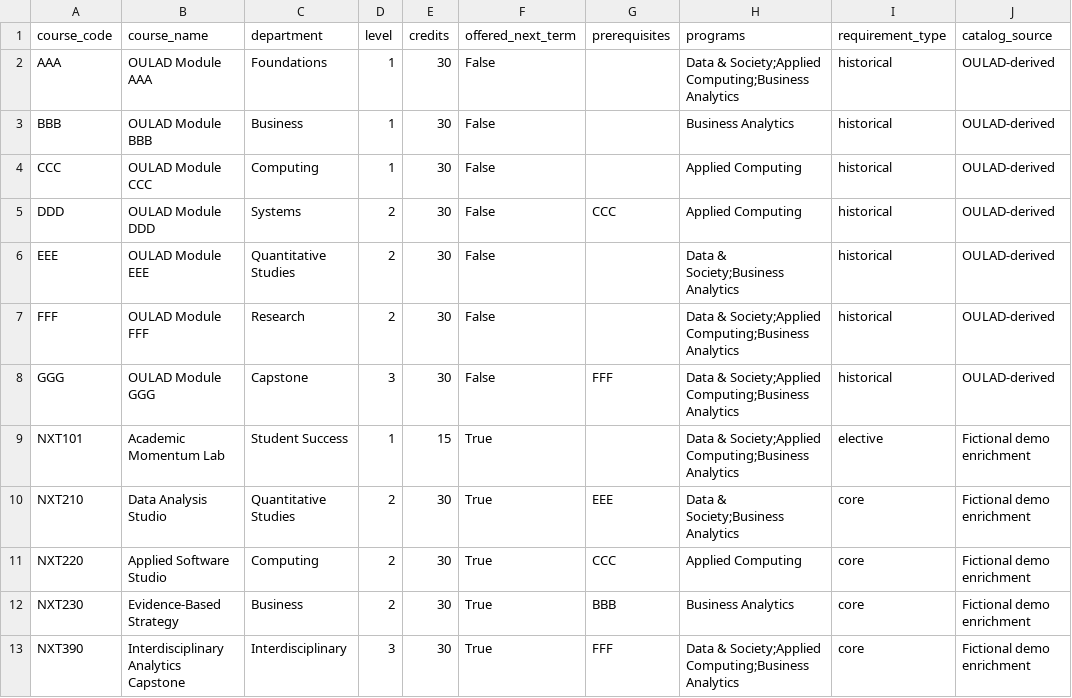
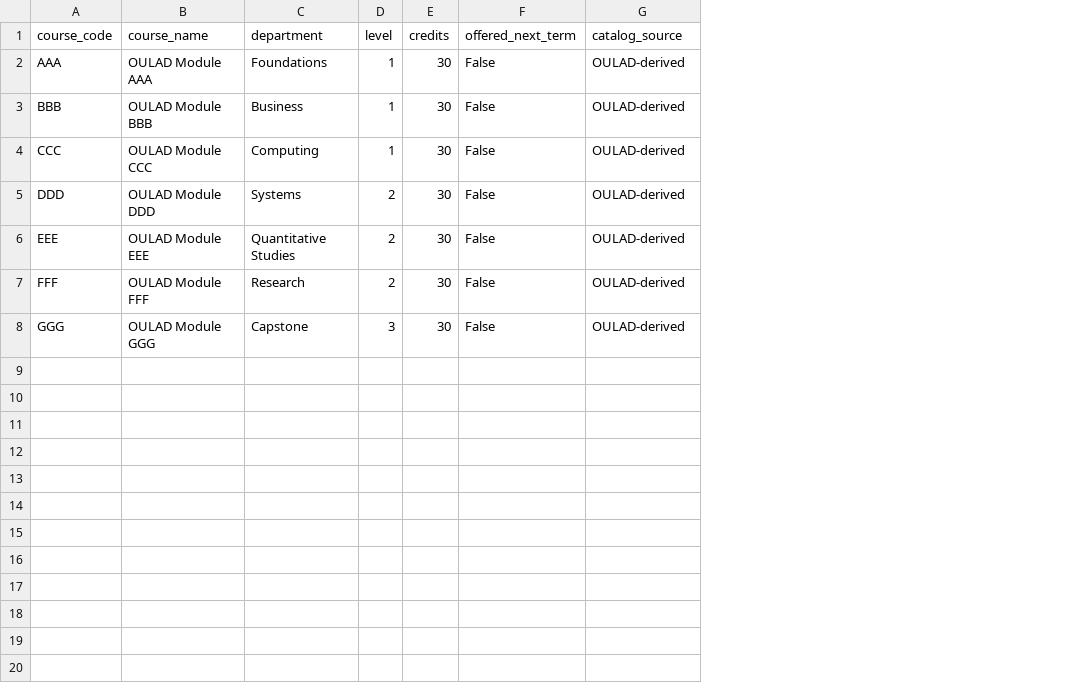
Before and after one commit to Rujul13/student-analytics-copilot, a CSV file: backend/data/processed/courses.csv, drawn as a sheet; the diff names each change by its address in the sheet, - before the commit and + after, or states it on an @@ line.

Commit message:
Correct scoped analytics and ground recommendations in OULAD

```diff
--- a/backend/data/processed/courses.csv
+++ b/backend/data/processed/courses.csv
-column G (prerequisites), rows 5-8: CCC |  |  | FFF
-column H (programs), rows 2-8: Data & Society;Applied Computing;Business Analytics | Business Analytics | Applied Computing | Applied Computing | Data & Society;Business Analytics | Data & Society;Applied Computing;Business Analytics | Data & Society;Applied Computing;Business Analytics
-column I (requirement_type), rows 2-8: all historical
-row 9: NXT101 | Academic Momentum Lab | Student Success | 1 | 15 | True |  | Data & Society;Applied Computing;Business Analytics | elective | Fictional demo enrichment
-row 10: NXT210 | Data Analysis Studio | Quantitative Studies | 2 | 30 | True | EEE | Data & Society;Business Analytics | core | Fictional demo enrichment
-row 11: NXT220 | Applied Software Studio | Computing | 2 | 30 | True | CCC | Applied Computing | core | Fictional demo enrichment
-row 12: NXT230 | Evidence-Based Strategy | Business | 2 | 30 | True | BBB | Business Analytics | core | Fictional demo enrichment
-row 13: NXT390 | Interdisciplinary Analytics Capstone | Interdisciplinary | 3 | 30 | True | FFF | Data & Society;Applied Computing;Business Analytics | core | Fictional demo enrichment
```
Also changed, not shown: 21 other files.
